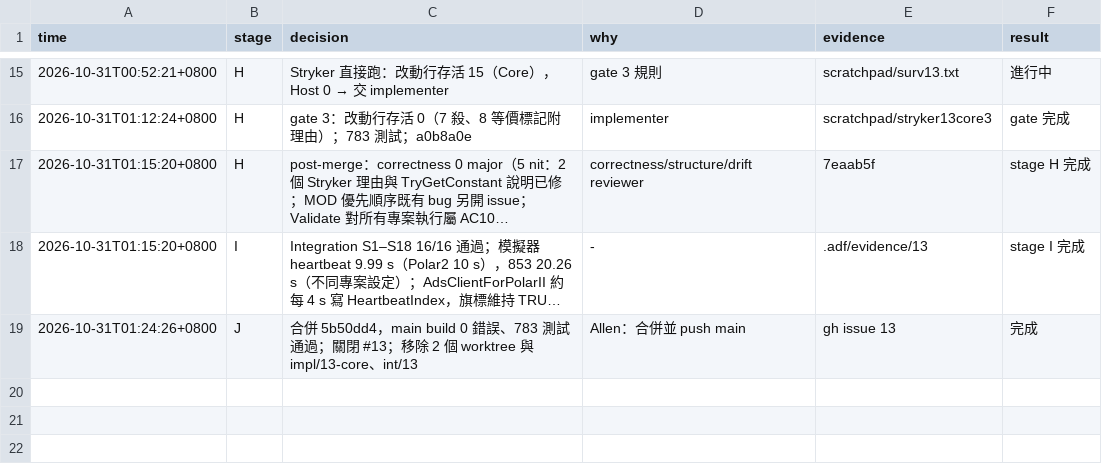
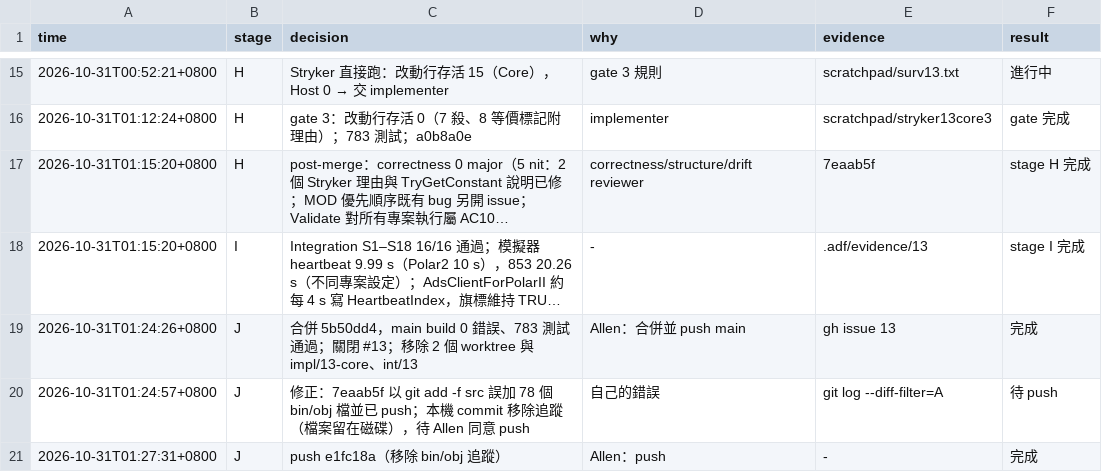
Before and after one commit to KaiJuY/ADS_PLCSimulator, a TSV file: .adf/log/13.tsv, drawn as a sheet; only a part is shown, gaps mark what is left out; long unchanged cells end in …; the diff names each change by its address in the sheet, - before the commit and + after, or states it on an @@ line.

```diff
--- a/.adf/log/13.tsv
+++ b/.adf/log/13.tsv
+row 20: 2026-10-31T01:24:57+0800 | J | 修正：7eaab5f 以 git add -f src 誤加 78 個 bin/obj 檔並已 push；本機 commit 移除追蹤（檔案留在磁碟），待 Allen 同意 push | 自己的錯誤 | git log --diff-filter=A | 待 push
+row 21: 2026-10-31T01:27:31+0800 | J | push e1fc18a（移除 bin/obj 追蹤） | Allen：push | - | 完成
```
